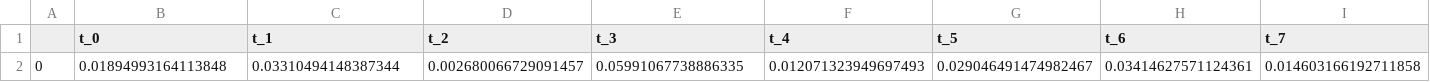
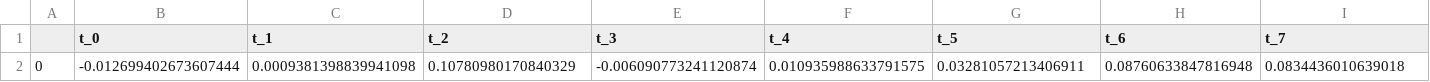
Before and after one commit to alvaroopk/assets_discover, a CSV file: datos_optimizacion/rendimientos_calculados.csv, drawn as a sheet; only a part is shown; removed rows and columns are numbered as before the commit, all else as after; rows hold the shown columns only; the diff names each change by its address in the sheet, - before the commit and + after, or states it on an @@ line.

```diff
--- a/datos_optimizacion/rendimientos_calculados.csv
+++ b/datos_optimizacion/rendimientos_calculados.csv
-row 2: 0 | 0.01894993164113848 | 0.03310494148387344 | 0.002680066729091457 | 0.05991067738886335 | 0.012071323949697493 | 0.029046491474982467 | 0.03414627571124361 | 0.014603166192711858
+row 2: 0 | -0.012699402673607444 | 0.0009381398839941098 | 0.10780980170840329 | -0.006090773241120874 | 0.010935988633791575 | 0.03281057213406911 | 0.08760633847816948 | 0.0834436010639018
```
Also changed, not shown: data_sintetica/activos_fondo.csv, data_sintetica/pesos_evolucion.csv, 11 other files.
